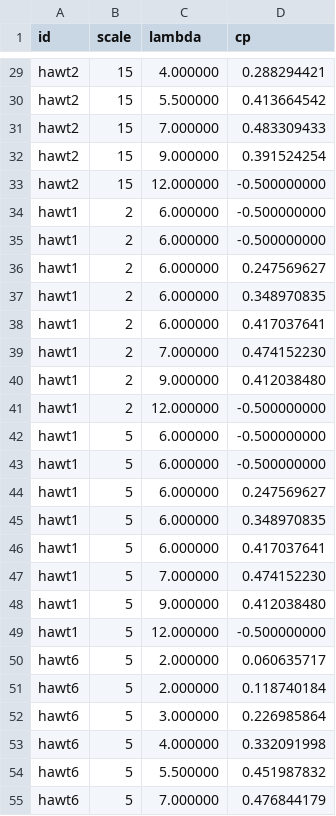
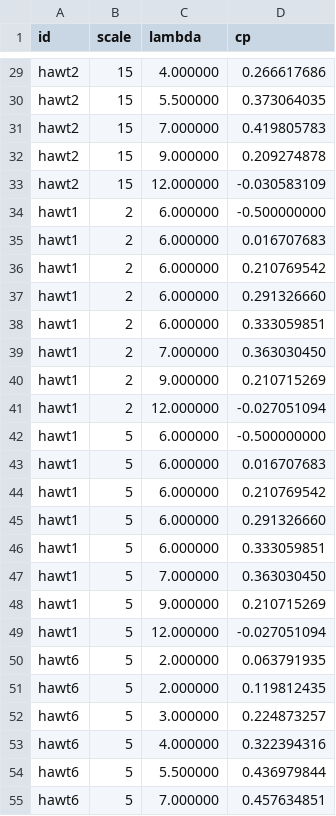
Before and after one commit to peteraangelic-pixel/WIatrowe, a CSV file: results/checksums.csv, drawn as a sheet; only a part is shown, gaps mark what is left out; the diff covers the shown part only; the diff names each change by its address in the sheet, - before the commit and + after, or states it on an @@ line.

```diff
--- a/results/checksums.csv
+++ b/results/checksums.csv
-D29 (cp): 0.288294421
+D29 (cp): 0.266617686
-D30 (cp): 0.413664542
+D30 (cp): 0.373064035
-D31 (cp): 0.483309433
+D31 (cp): 0.419805783
-D32 (cp): 0.391524254
+D32 (cp): 0.209274878
-D33 (cp): -0.500000000
+D33 (cp): -0.030583109
-D35 (cp): -0.500000000
+D35 (cp): 0.016707683
-D36 (cp): 0.247569627
+D36 (cp): 0.210769542
-D37 (cp): 0.348970835
+D37 (cp): 0.291326660
-D38 (cp): 0.417037641
+D38 (cp): 0.333059851
-D39 (cp): 0.474152230
+D39 (cp): 0.363030450
-D40 (cp): 0.412038480
+D40 (cp): 0.210715269
-D41 (cp): -0.500000000
+D41 (cp): -0.027051094
-D43 (cp): -0.500000000
+D43 (cp): 0.016707683
-D44 (cp): 0.247569627
+D44 (cp): 0.210769542
-D45 (cp): 0.348970835
+D45 (cp): 0.291326660
-D46 (cp): 0.417037641
+D46 (cp): 0.333059851
-D47 (cp): 0.474152230
+D47 (cp): 0.363030450
-D48 (cp): 0.412038480
+D48 (cp): 0.210715269
-D49 (cp): -0.500000000
+D49 (cp): -0.027051094
-D50 (cp): 0.060635717
+D50 (cp): 0.063791935
-D51 (cp): 0.118740184
+D51 (cp): 0.119812435
-D52 (cp): 0.226985864
+D52 (cp): 0.224873257
-D53 (cp): 0.332091998
+D53 (cp): 0.322394316
-D54 (cp): 0.451987832
+D54 (cp): 0.436979844
-D55 (cp): 0.476844179
+D55 (cp): 0.457634851
```
Also changed, not shown: 95 edited cells elsewhere in this file, results/checksums_python.csv, results/cp_curves.csv, 11 other files.
